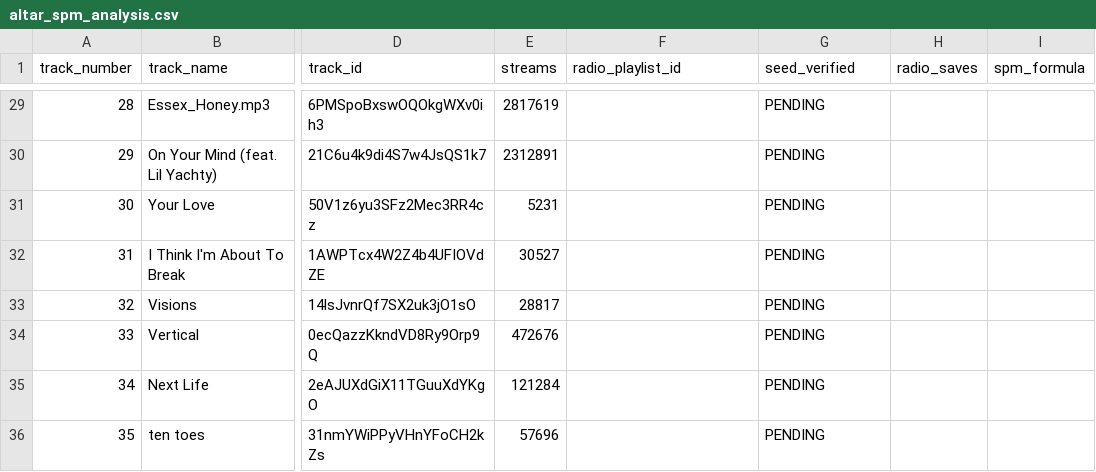
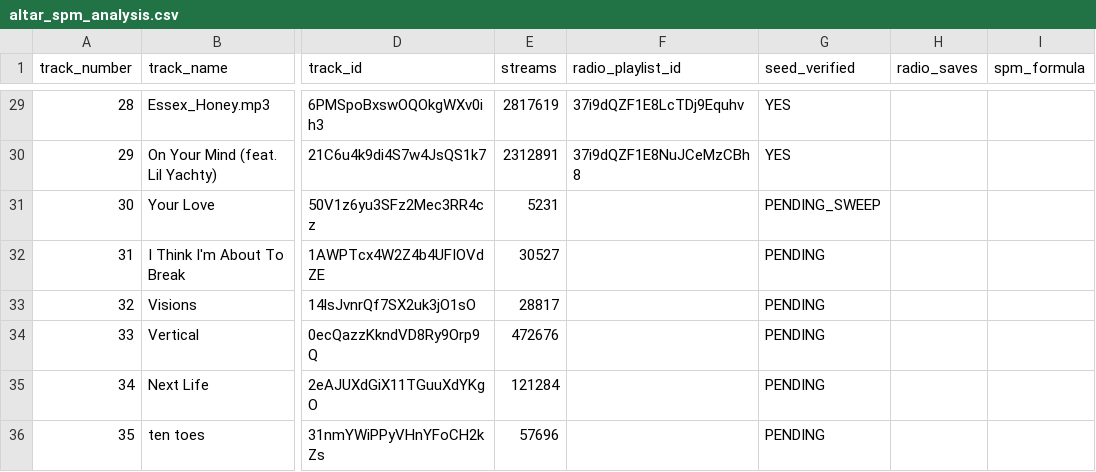
Before and after one commit to nigerianfood/I2P-The-Quiz-S-, a CSV file: altar_spm_analysis.csv, drawn as a sheet; only a part is shown, gaps mark what is left out; the diff covers the shown part only; the diff names each change by its address in the sheet, - before the commit and + after, or states it on an @@ line.

```diff
--- a/altar_spm_analysis.csv
+++ b/altar_spm_analysis.csv
-F29 (radio_playlist_id): (empty)
+F29 (radio_playlist_id): 37i9dQZF1E8LcTDj9Equhv
-G29:G30 (seed_verified): PENDING
+G29:G30 (seed_verified): YES
-F30 (radio_playlist_id): (empty)
+F30 (radio_playlist_id): 37i9dQZF1E8NuJCeMzCBh8
-G31 (seed_verified): PENDING
+G31 (seed_verified): PENDING_SWEEP
```
Also changed, not shown: 49 edited cells elsewhere in this file.
